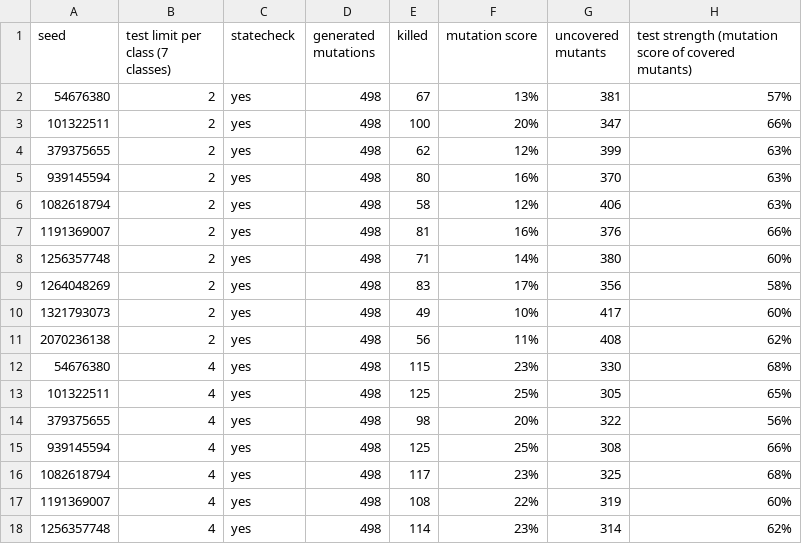
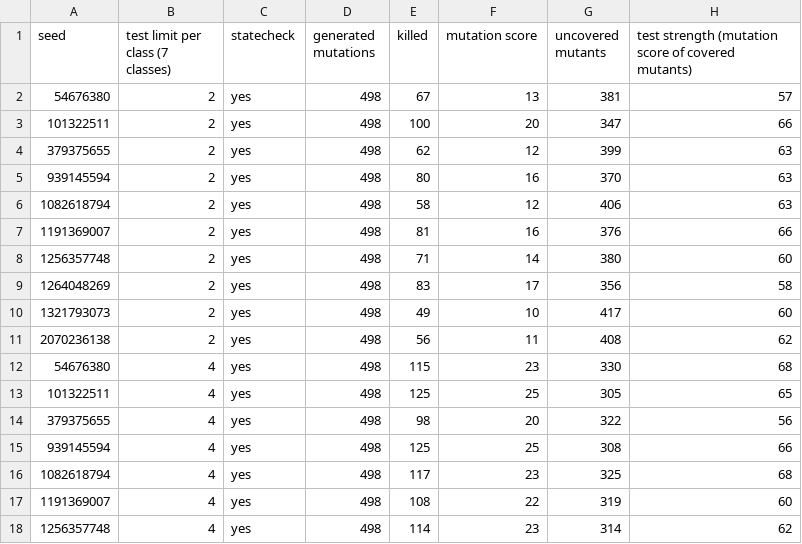
Before and after one commit to aduquet/PhDStuff_repo, a CSV file: test-amplification-AuxFiles/plots/randoop.csv, drawn as a sheet; only a part is shown; the diff covers the shown part only.

Commit message:
plot pdf file

```diff
--- a/test-amplification-AuxFiles/plots/randoop.csv
+++ b/test-amplification-AuxFiles/plots/randoop.csv
@@ -1,18 +1,18 @@
 seed,test limit per class (7 classes),statecheck,generated mutations,killed,mutation score,uncovered mutants,test strength (mutation score of covered mutants)
-54676380,2,yes,498,67,13%,381,57%
-101322511,2,yes,498,100,20%,347,66%
-379375655,2,yes,498,62,12%,399,63%
-939145594,2,yes,498,80,16%,370,63%
-1082618794,2,yes,498,58,12%,406,63%
-1191369007,2,yes,498,81,16%,376,66%
-1256357748,2,yes,498,71,14%,380,60%
-1264048269,2,yes,498,83,17%,356,58%
-1321793073,2,yes,498,49,10%,417,60%
-2070236138,2,yes,498,56,11%,408,62%
-54676380,4,yes,498,115,23%,330,68%
-101322511,4,yes,498,125,25%,305,65%
-379375655,4,yes,498,98,20%,322,56%
-939145594,4,yes,498,125,25%,308,66%
-1082618794,4,yes,498,117,23%,325,68%
-1191369007,4,yes,498,108,22%,319,60%
-1256357748,4,yes,498,114,23%,314,62%
+54676380,2,yes,498,67,13,381,57
+101322511,2,yes,498,100,20,347,66
+379375655,2,yes,498,62,12,399,63
+939145594,2,yes,498,80,16,370,63
+1082618794,2,yes,498,58,12,406,63
+1191369007,2,yes,498,81,16,376,66
+1256357748,2,yes,498,71,14,380,60
+1264048269,2,yes,498,83,17,356,58
+1321793073,2,yes,498,49,10,417,60
+2070236138,2,yes,498,56,11,408,62
+54676380,4,yes,498,115,23,330,68
+101322511,4,yes,498,125,25,305,65
+379375655,4,yes,498,98,20,322,56
+939145594,4,yes,498,125,25,308,66
+1082618794,4,yes,498,117,23,325,68
+1191369007,4,yes,498,108,22,319,60
+1256357748,4,yes,498,114,23,314,62
```
Also changed, not shown: 146 edited cells elsewhere in this file, test-amplification-AuxFiles/plots/randoop_withoutChecks.csv, 3 other files.
